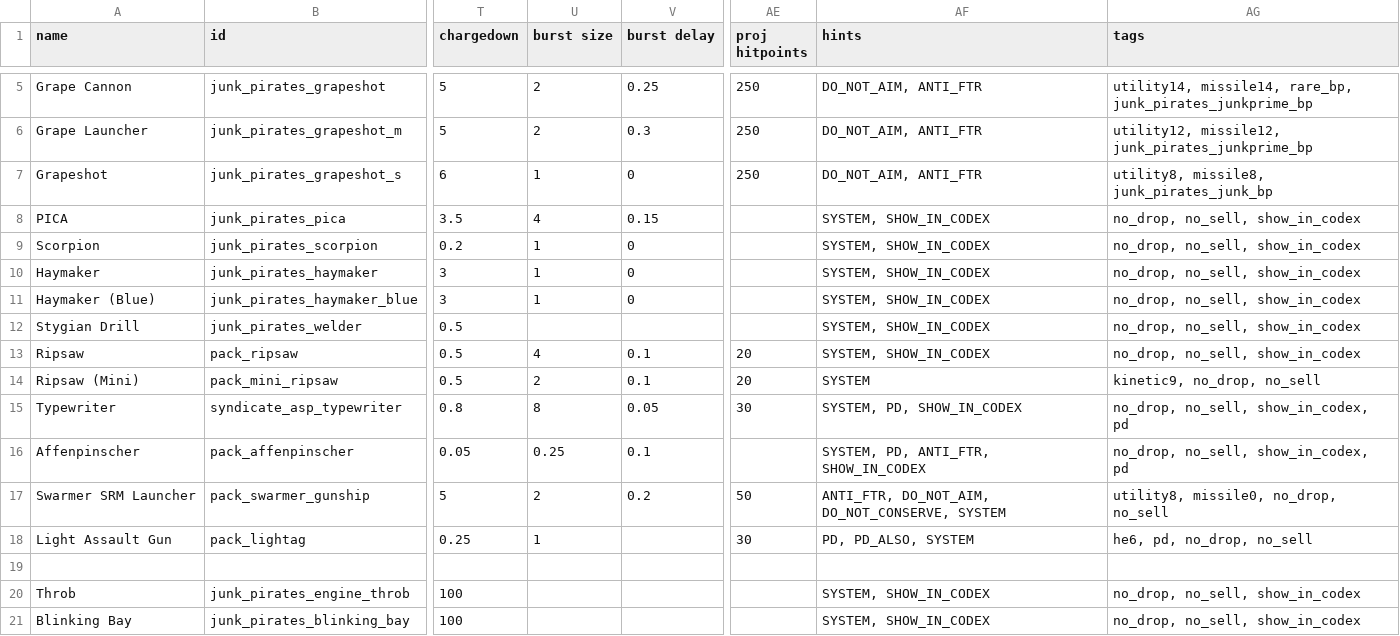
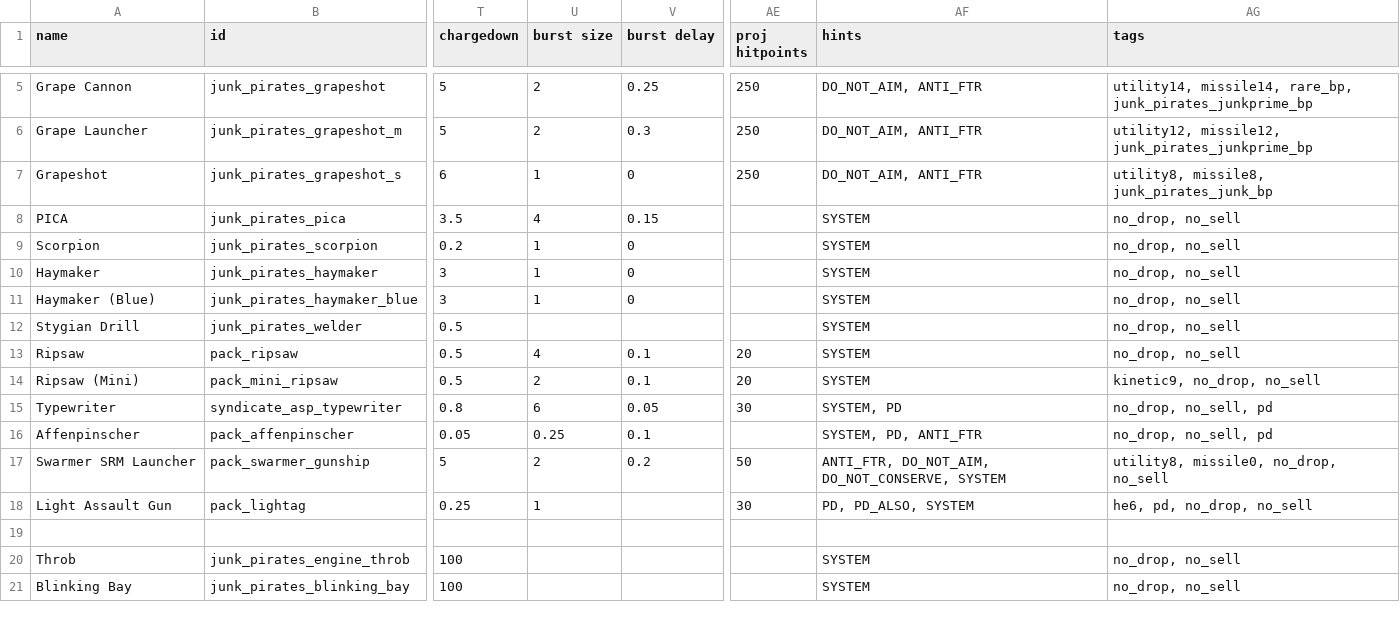
Before and after one commit to starsector-mods/JP_RC, a CSV file: data/weapons/weapon_data.csv, drawn as a sheet; only a part is shown, gaps mark what is left out; the diff covers the shown part only; the diff names each change by its address in the sheet, - before the commit and + after, or states it on an @@ line.

Commit message:
fix(weapons): extend electrostatic chaff duration to 16s, hide built-ins from Codex, and align multi-barrel bursts

```diff
--- a/data/weapons/weapon_data.csv
+++ b/data/weapons/weapon_data.csv
-AF8:AF13 (hints): SYSTEM, SHOW_IN_CODEX
+AF8:AF13 (hints): SYSTEM
-AG8:AG13 (tags): no_drop, no_sell, show_in_codex
+AG8:AG13 (tags): no_drop, no_sell
-U15 (burst size): 8
+U15 (burst size): 6
-AF15 (hints): SYSTEM, PD, SHOW_IN_CODEX
+AF15 (hints): SYSTEM, PD
-AG15:AG16 (tags): no_drop, no_sell, show_in_codex, pd
+AG15:AG16 (tags): no_drop, no_sell, pd
-AF16 (hints): SYSTEM, PD, ANTI_FTR, SHOW_IN_CODEX
+AF16 (hints): SYSTEM, PD, ANTI_FTR
-AF20:AF21 (hints): SYSTEM, SHOW_IN_CODEX
+AF20:AF21 (hints): SYSTEM
-AG20:AG21 (tags): no_drop, no_sell, show_in_codex
+AG20:AG21 (tags): no_drop, no_sell
```
Also changed, not shown: 10 edited cells elsewhere in this file, data/shipsystems/ship_systems.csv, 16 other files.
